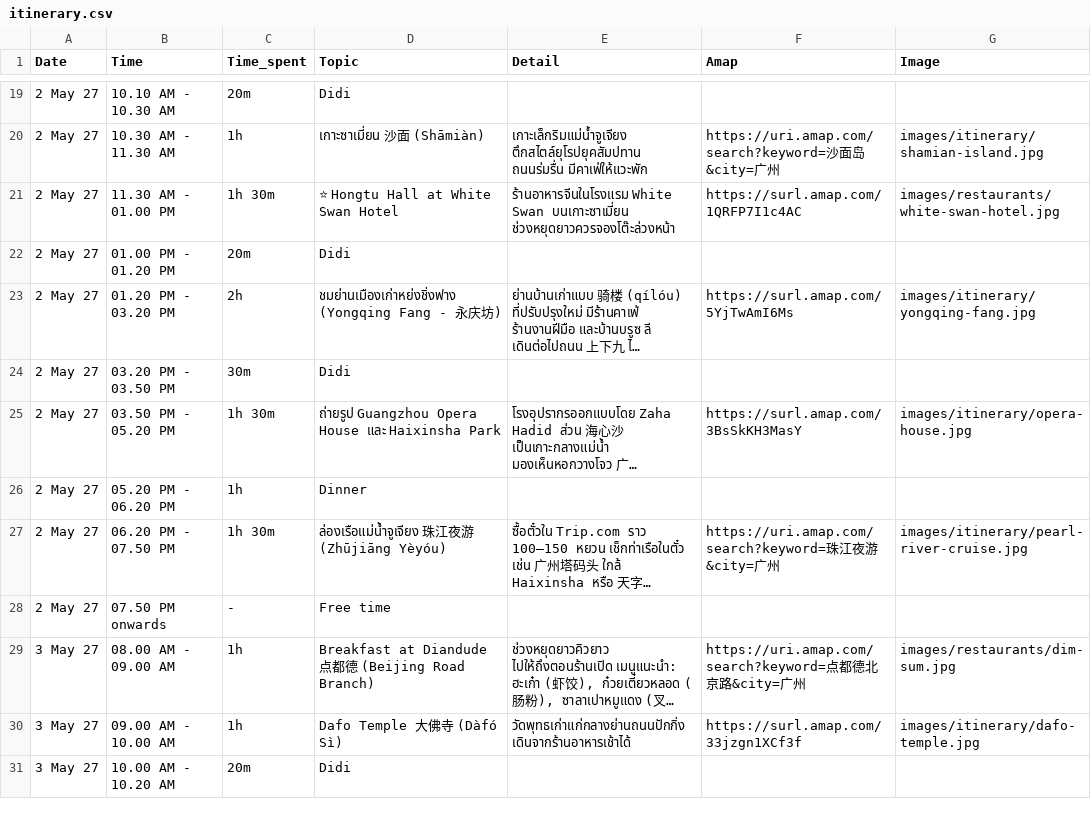
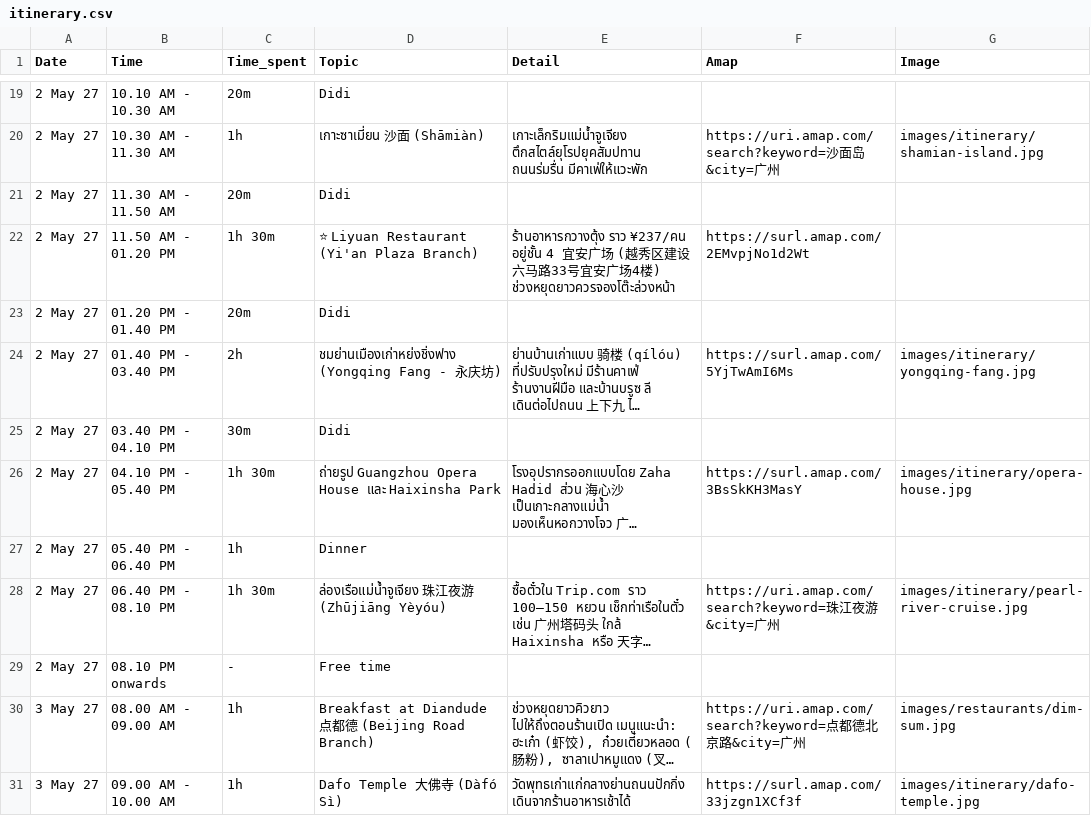
Before and after one commit to asamaliammukda-ux/guangzhou2027, a CSV file: data/itinerary.csv, drawn as a sheet; only a part is shown, gaps mark what is left out; the shorter side is filled out with more unchanged rows; long unchanged cells end in …; addresses are those after the commit; the diff names each change by its address in the sheet, - before the commit and + after, or states it on an @@ line.

```diff
--- a/data/itinerary.csv
+++ b/data/itinerary.csv
+row 21: 2 May 27 | 11.30 AM - 11.50 AM | 20m | Didi
-B22 (Time): 11.30 AM - 01.00 PM
+B22 (Time): 11.50 AM - 01.20 PM
-D22 (Topic): ⭐ Hongtu Hall at White Swan Hotel
+D22 (Topic): ⭐ Liyuan Restaurant (Yi'an Plaza Branch)
-E22 (Detail): ร้านอาหารจีนในโรงแรม White Swan บนเกาะซาเมี่ยน ช่วงหยุดยาวควรจองโต๊ะล่วงหน้า
+E22 (Detail): ร้านอาหารกวางตุ้ง ราว ¥237/คน อยู่ชั้น 4 宜安广场 (越秀区建设六马路33号宜安广场4楼) ช่วงหยุดยาวควรจองโต๊ะล่วงหน้า
-F22 (Amap): https://surl.amap.com/1QRFP7I1c4AC
+F22 (Amap): https://surl.amap.com/2EMvpjNo1d2Wt
-G22 (Image): images/restaurants/white-swan-hotel.jpg
+G22 (Image): (empty)
-B23 (Time): 01.00 PM - 01.20 PM
+B23 (Time): 01.20 PM - 01.40 PM
-B24 (Time): 01.20 PM - 03.20 PM
+B24 (Time): 01.40 PM - 03.40 PM
-B25 (Time): 03.20 PM - 03.50 PM
+B25 (Time): 03.40 PM - 04.10 PM
-B26 (Time): 03.50 PM - 05.20 PM
+B26 (Time): 04.10 PM - 05.40 PM
-B27 (Time): 05.20 PM - 06.20 PM
+B27 (Time): 05.40 PM - 06.40 PM
-B28 (Time): 06.20 PM - 07.50 PM
+B28 (Time): 06.40 PM - 08.10 PM
-B29 (Time): 07.50 PM onwards
+B29 (Time): 08.10 PM onwards
```
Also changed, not shown: data/budget.csv, data/restaurants.csv, 2 other files.
